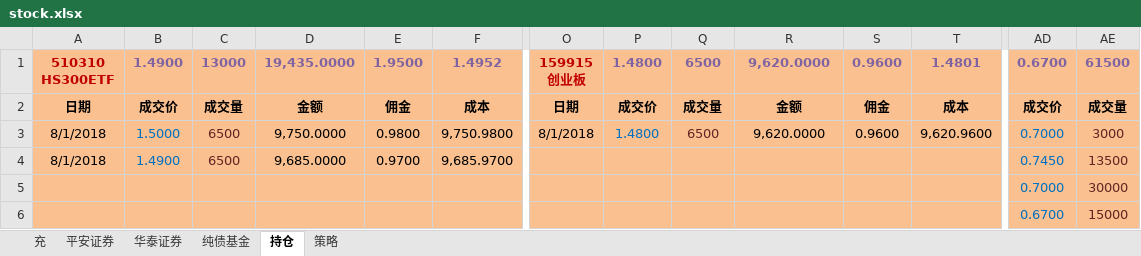
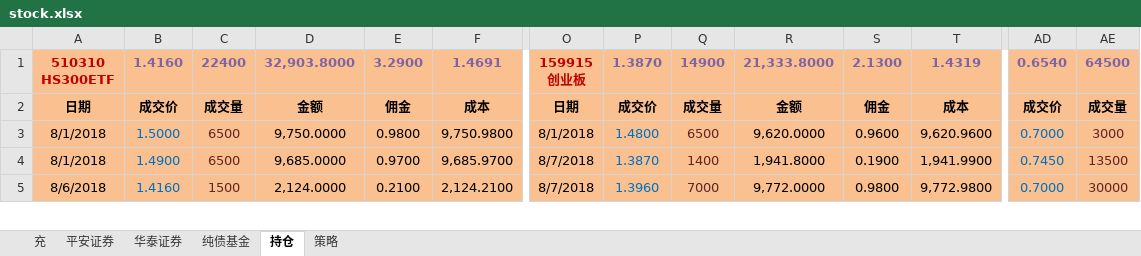
Before and after one commit to qqlilichong/stockspy, an Excel workbook: stock.xlsx, sheet 持仓, drawn as a sheet; only a part is shown, gaps mark what is left out; values as stored, in another font and other column widths than the file's, no borders; removed rows and columns are numbered as before the commit, all else as after; rows hold the shown columns only; the diff covers the shown part only; the diff names each change by its address in the sheet, - before the commit and + after, or states it on an @@ line.

Commit message:
update.

```diff
--- a/stock.xlsx (sheet 持仓)
+++ b/stock.xlsx (sheet 持仓)
-B1: 1.4900
+B1: 1.4160
-C1: 13000
+C1: 22400
-D1: 19,435.0000
+D1: 32,903.8000
-E1: 1.9500
+E1: 3.2900
-F1: 1.4952
+F1: 1.4691
-P1: 1.4800
+P1: 1.3870
-Q1: 6500
+Q1: 14900
-R1: 9,620.0000
+R1: 21,333.8000
-S1: 0.9600
+S1: 2.1300
-T1: 1.4801
+T1: 1.4319
-AD1: 0.6700
+AD1: 0.6540
-AE1: 61500
+AE1: 64500
-O4:O5: (empty)
+O4:O5: 8/7/2018
-P4: (empty)
+P4: 1.3870
-Q4: (empty)
+Q4: 1400
-R4: (empty)
+R4: 1,941.8000
-S4: (empty)
+S4: 0.1900
-T4: (empty)
+T4: 1,941.9900
-A5: (empty)
+A5: 8/6/2018
-B5: (empty)
+B5: 1.4160
-C5: (empty)
+C5: 1500
-D5: (empty)
+D5: 2,124.0000
-E5: (empty)
+E5: 0.2100
-F5: (empty)
+F5: 2,124.2100
-P5: (empty)
+P5: 1.3960
-Q5: (empty)
+Q5: 7000
-R5: (empty)
+R5: 9,772.0000
-S5: (empty)
+S5: 0.9800
-T5: (empty)
+T5: 9,772.9800
-row 6:  |  |  |  |  |  |  |  |  |  |  |  | 0.6700 | 15000
```
Also changed, not shown: 2 added rows and 13 edited cells elsewhere in this sheet, sheet 策略.
